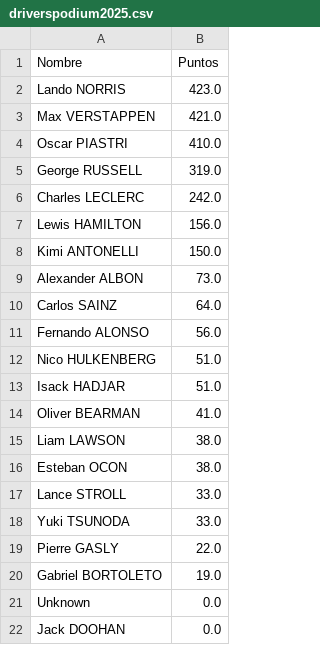
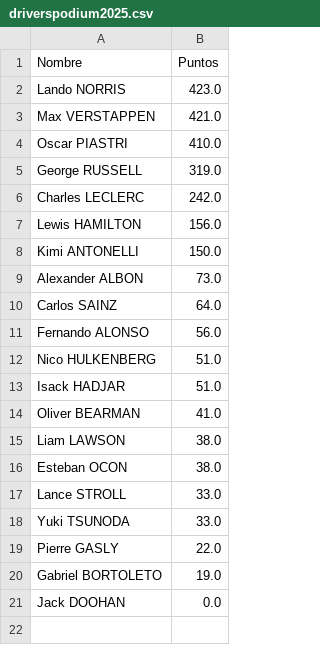
Before and after one commit to diegoosa07-maker/Datos-formula-1, a CSV file: data/clean/driverspodium2025.csv, drawn as a sheet; the diff names each change by its address in the sheet, - before the commit and + after, or states it on an @@ line.

```diff
--- a/data/clean/driverspodium2025.csv
+++ b/data/clean/driverspodium2025.csv
-row 21: Unknown | 0.0
```
Also changed, not shown: data/clean/driverspodium2023.csv, data/clean/driverspodium2024.csv, 2 other files.
